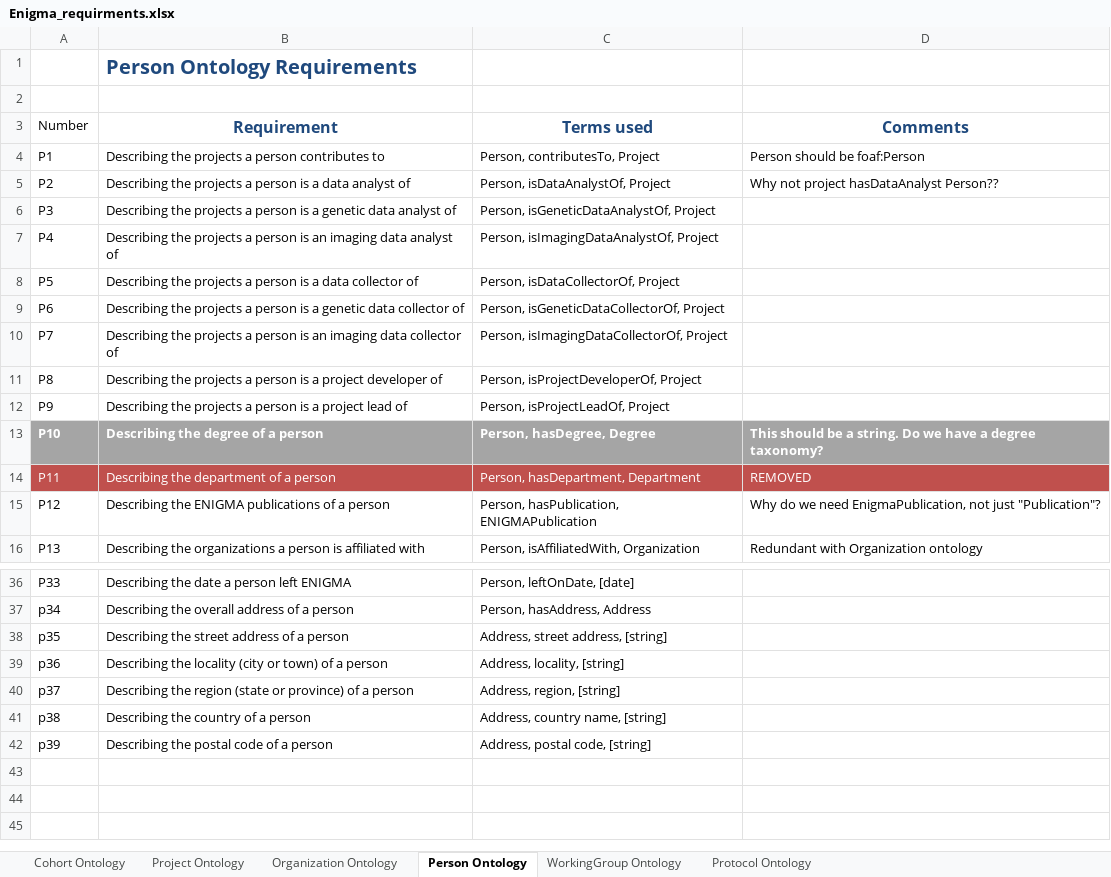
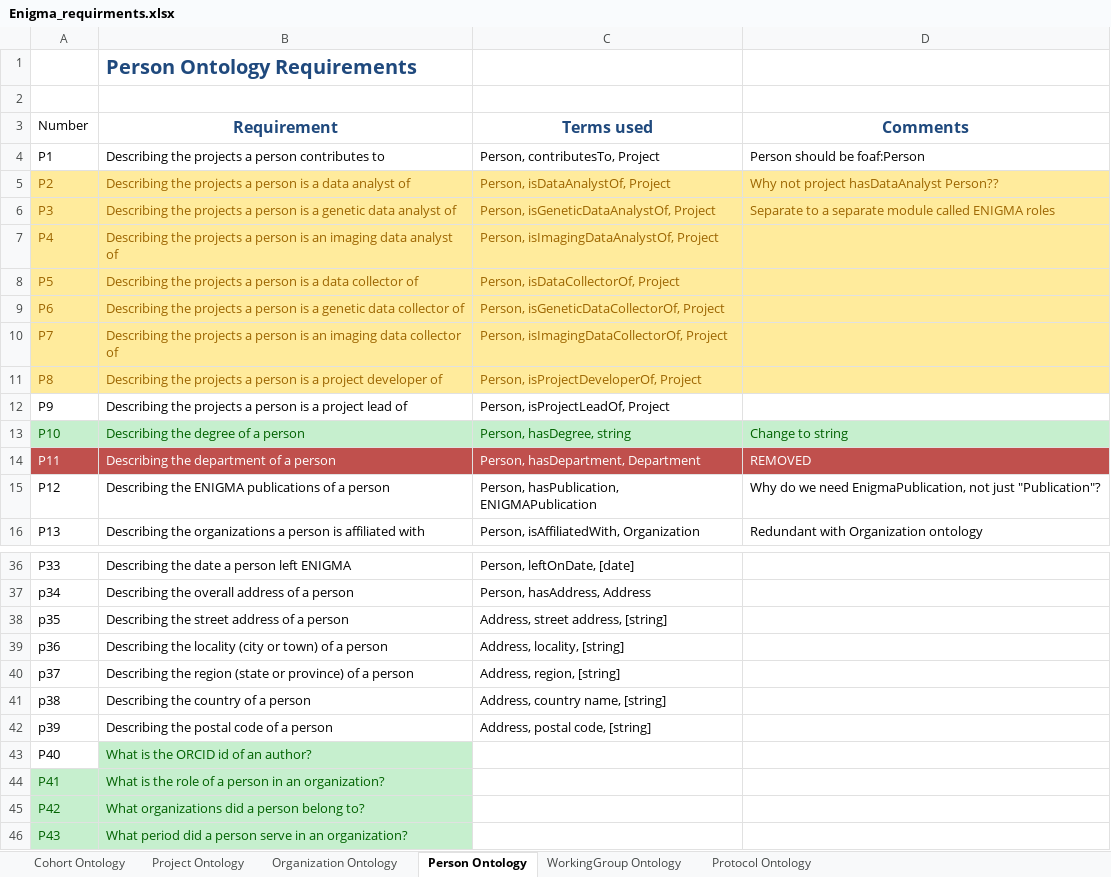
Before and after one commit to KnowledgeCaptureAndDiscovery/EnigmaOntology, an Excel workbook: requirements/Enigma_requirments.xlsx, sheet Person Ontology, drawn as a sheet; only a part is shown, gaps mark what is left out; values as stored, in another font and other column widths than the file's, no borders; the diff names each change by its address in the sheet, - before the commit and + after, or states it on an @@ line.

```diff
--- a/requirements/Enigma_requirments.xlsx (sheet Person Ontology)
+++ b/requirements/Enigma_requirments.xlsx (sheet Person Ontology)
-A5:D11 fill: none
+A5:D11 fill: #FFEB9C
-A5:D5 text colour: black
+A5:D5 text colour: #9C6500
-A6:C11 text colour: black
+A6:C11 text colour: #9C6500
-D6 (Comments): (empty)
+D6 (Comments): Separate to a separate module called ENIGMA roles
@@ A13:D13 fill: #A5A5A5 → #C6EFCE, bold: on → off, text colour: #FFFFFF → #006100 @@
-C13 (Terms used): Person, hasDegree, Degree
+C13 (Terms used): Person, hasDegree, string
-D13 (Comments): This should be a string. Do we have a degree taxonomy?
+D13 (Comments): Change to string
+row 43: P40 | What is the ORCID id of an author?
+row 44: P41 | What is the role of a person in an organization?
+row 45: P42 | What organizations did a person belong to?
+row 46: P43 | What period did a person serve in an organization?
```
Also changed, not shown: sheet Organization Ontology, sheet WorkingGroup Ontology, 1 other file.
